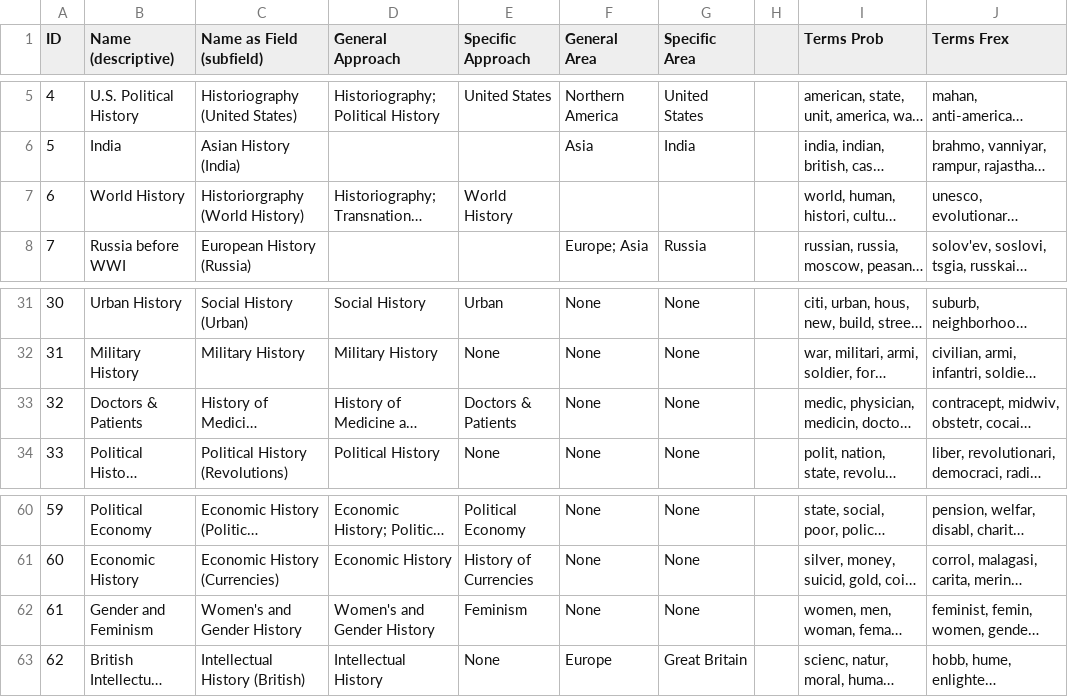
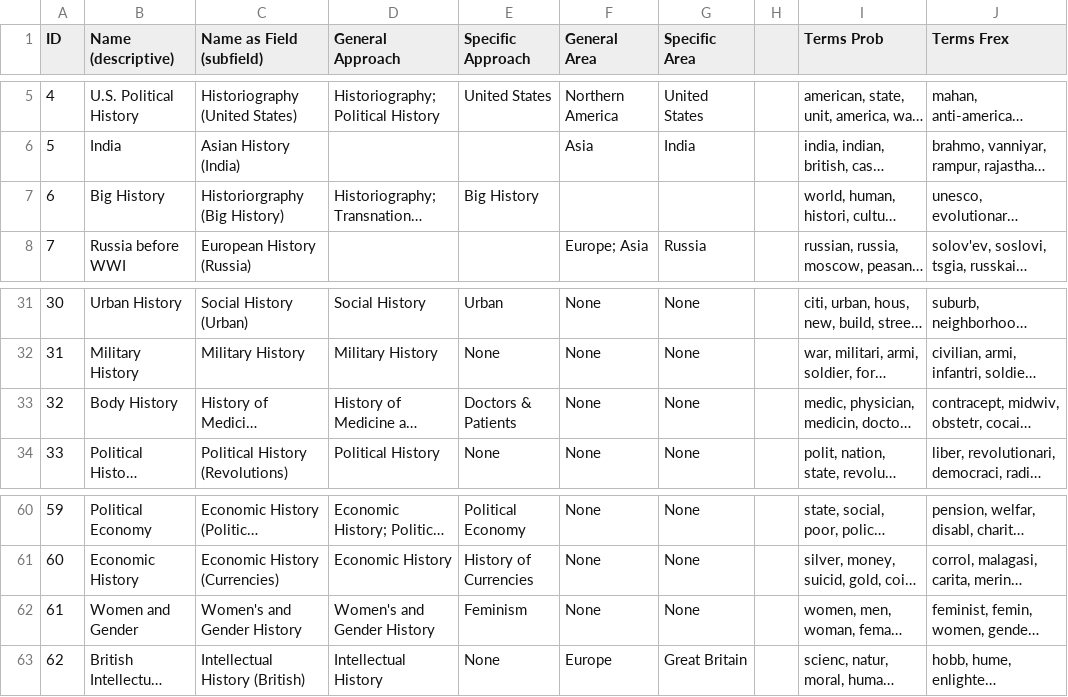
Before and after one commit to harel-coffee/gender_history-auto, a CSV file: data/journal_csv/topic_titles_and_terms.csv, drawn as a sheet; only a part is shown, gaps mark what is left out; long unchanged cells end in …; the diff names each change by its address in the sheet, - before the commit and + after, or states it on an @@ line.

Commit message:
Updated differences within topics

```diff
--- a/data/journal_csv/topic_titles_and_terms.csv
+++ b/data/journal_csv/topic_titles_and_terms.csv
-B7 (Name (descriptive)): World History
+B7 (Name (descriptive)): Big History
-C7 (Name as Field (subfield)): Historiorgraphy (World History)
+C7 (Name as Field (subfield)): Historiorgraphy (Big History)
-E7 (Specific Approach): World History
+E7 (Specific Approach): Big History
-B33 (Name (descriptive)): Doctors & Patients
+B33 (Name (descriptive)): Body History
-B62 (Name (descriptive)): Gender and Feminism
+B62 (Name (descriptive)): Women and Gender
```
Also changed, not shown: 28 other files.
